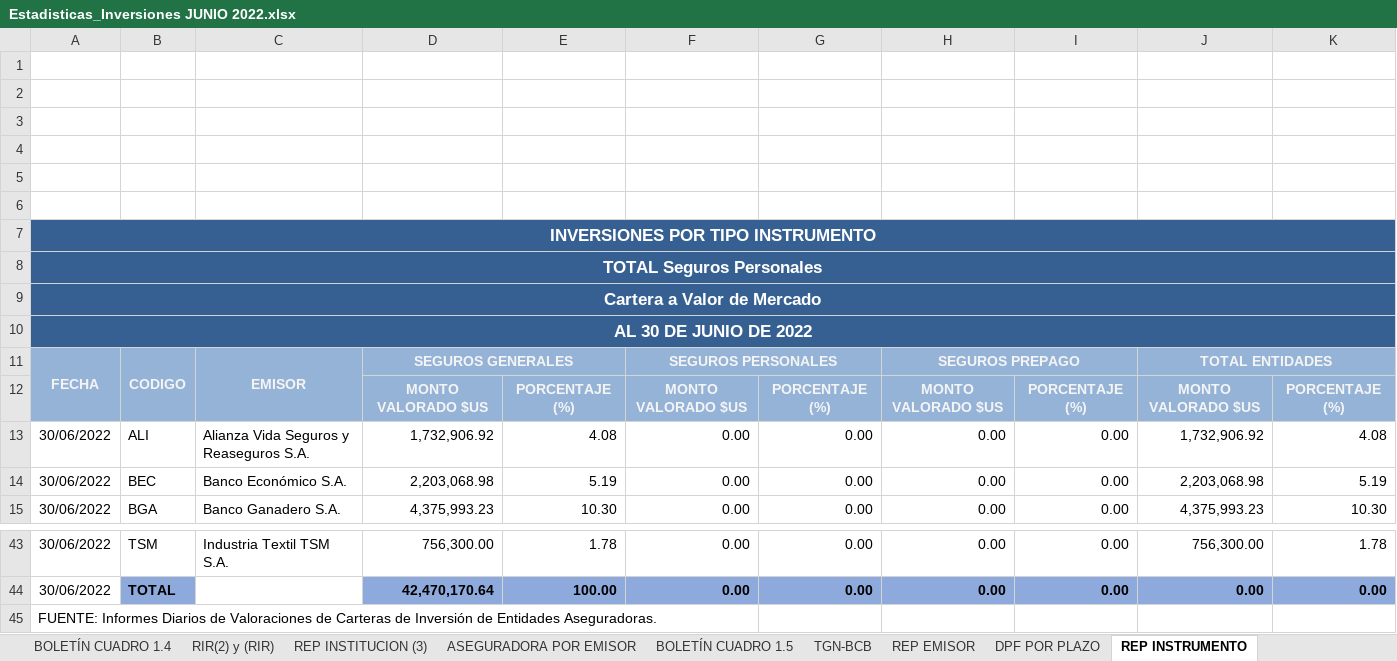
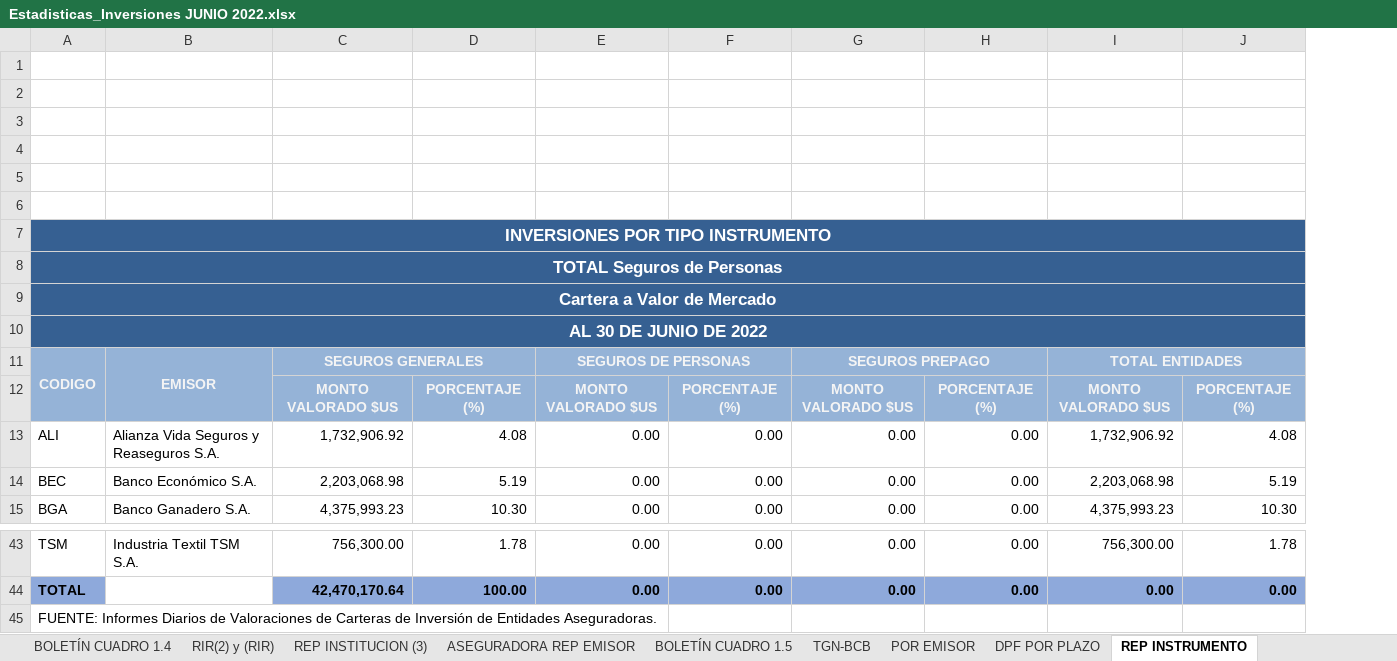
Before and after one commit to Navau/APSbackendNodeJS, an Excel workbook: reports/estadisticos/Estadisticas_Inversiones JUNIO 2022.xlsx, sheet REP INSTRUMENTO, drawn as a sheet; only a part is shown, gaps mark what is left out; values as stored, in another font and other column widths than the file's, no borders; charts and pictures not drawn; removed rows and columns are numbered as before the commit, all else as after; the diff names each change by its address in the sheet, - before the commit and + after, or states it on an @@ line.

```diff
--- a/reports/estadisticos/Estadisticas_Inversiones JUNIO 2022.xlsx (sheet REP INSTRUMENTO)
+++ b/reports/estadisticos/Estadisticas_Inversiones JUNIO 2022.xlsx (sheet REP INSTRUMENTO)
-sheet tab: ASEGURADORA POR EMISOR
+sheet tab: ASEGURADORA REP EMISOR
-sheet tab: REP EMISOR
+sheet tab: POR EMISOR
-column A, rows 7-15: INVERSIONES POR TIPO INSTRUMENTO | TOTAL Seguros Personales | Cartera a Valor de Mercado | AL 30 DE JUNIO DE 2022 | FECHA |  | 30/06/2022 | 30/06/2022 | 30/06/2022; rows 43-45: 30/06/2022 | 30/06/2022 | FUENTE: Informes Diarios de Valoraciones de Carteras de Inversión de Entidades Aseguradoras.
-A7: (empty)
+A7: INVERSIONES POR TIPO INSTRUMENTO
+A7:J7 merged
-A8: (empty)
+A8: TOTAL Seguros de Personas
+A8:J8 merged
-A9: (empty)
+A9: Cartera a Valor de Mercado
+A9:J9 merged
-A10: (empty)
+A10: AL 30 DE JUNIO DE 2022
+A10:J10 merged
-E11: SEGUROS PERSONALES
+E11: SEGUROS DE PERSONAS
-A45: (empty)
+A45: FUENTE: Informes Diarios de Valoraciones de Carteras de Inversión de Entidades Aseguradoras.
```
Also changed, not shown: sheet REP INSTITUCION (3), sheet ASEGURADORA REP EMISOR, sheet TGN-BCB, sheet RIR(2) y (RIR), 1 other file.
